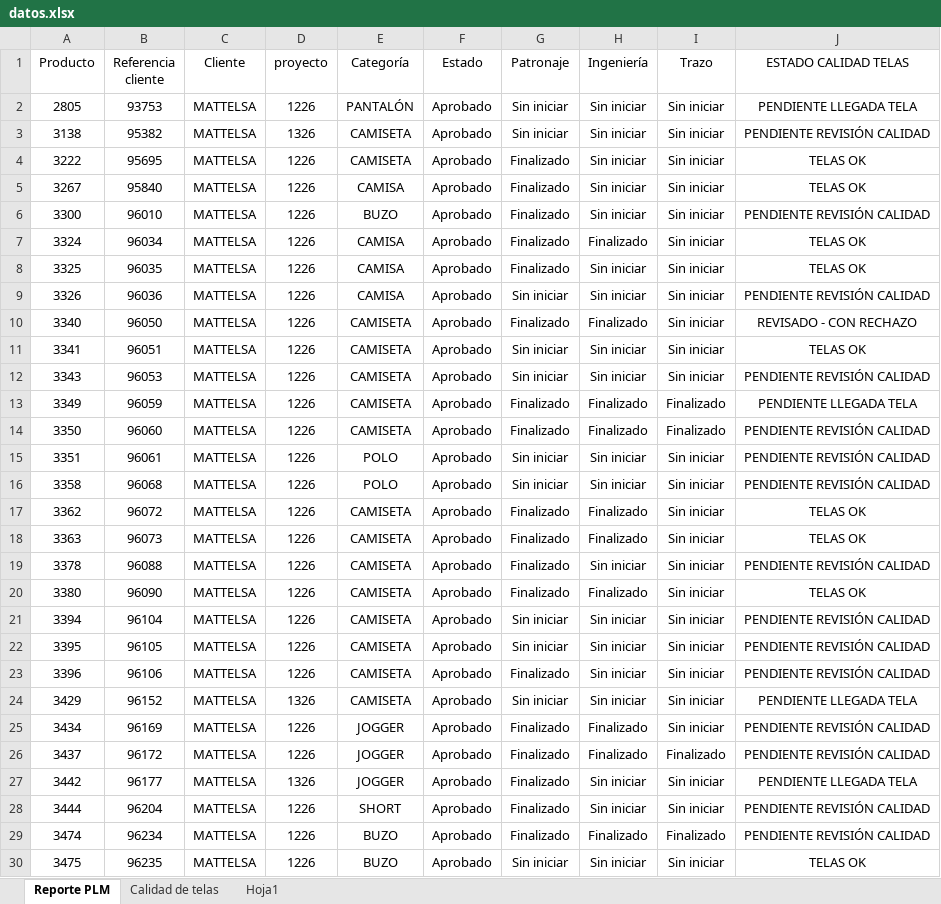
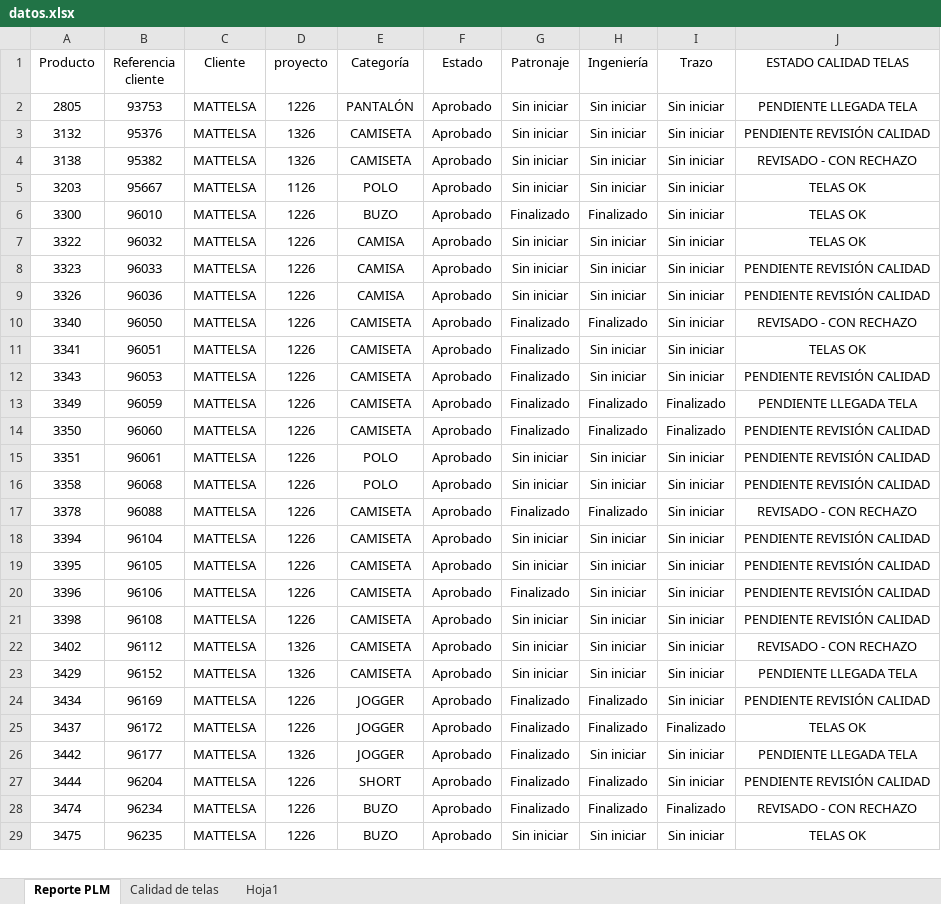
Before and after one commit to AnaliticaURA/PendientesLiberacion, an Excel workbook: datos.xlsx, sheet Reporte PLM, drawn as a sheet; only a part is shown; values as stored, in another font and other column widths than the file's, no borders; table styles not drawn; removed rows and columns are numbered as before the commit, all else as after; the diff covers the shown part only; the diff names each change by its address in the sheet, - before the commit and + after, or states it on an @@ line.

Commit message:
Add files via upload

```diff
--- a/datos.xlsx (sheet Reporte PLM)
+++ b/datos.xlsx (sheet Reporte PLM)
+row 3: 3132 | 95376 | MATTELSA | 1326 | CAMISETA | Aprobado | Sin iniciar | Sin iniciar | Sin iniciar | PENDIENTE REVISIÓN CALIDAD
-J4 (ESTADO CALIDAD TELAS): PENDIENTE REVISIÓN CALIDAD
+J4 (ESTADO CALIDAD TELAS): REVISADO - CON RECHAZO
-A5 (Producto): 3222
+A5 (Producto): 3203
-B5 (Referencia cliente): 95695
+B5 (Referencia cliente): 95667
-D5 (proyecto): 1226
+D5 (proyecto): 1126
-E5 (Categoría): CAMISETA
+E5 (Categoría): POLO
-G5 (Patronaje): Finalizado
+G5 (Patronaje): Sin iniciar
-row 5: 3267 | 95840 | MATTELSA | 1226 | CAMISA | Aprobado | Finalizado | Sin iniciar | Sin iniciar | TELAS OK
-H6 (Ingeniería): Sin iniciar
+H6 (Ingeniería): Finalizado
-J6 (ESTADO CALIDAD TELAS): PENDIENTE REVISIÓN CALIDAD
+J6 (ESTADO CALIDAD TELAS): TELAS OK
-A7 (Producto): 3324
+A7 (Producto): 3322
-B7 (Referencia cliente): 96034
+B7 (Referencia cliente): 96032
-G7:G8 (Patronaje): Finalizado
+G7:G8 (Patronaje): Sin iniciar
-H7 (Ingeniería): Finalizado
+H7 (Ingeniería): Sin iniciar
-A8 (Producto): 3325
+A8 (Producto): 3323
-B8 (Referencia cliente): 96035
+B8 (Referencia cliente): 96033
-J8 (ESTADO CALIDAD TELAS): TELAS OK
+J8 (ESTADO CALIDAD TELAS): PENDIENTE REVISIÓN CALIDAD
-G11:G12 (Patronaje): Sin iniciar
+G11:G12 (Patronaje): Finalizado
-row 17: 3362 | 96072 | MATTELSA | 1226 | CAMISETA | Aprobado | Finalizado | Finalizado | Sin iniciar | TELAS OK
-row 18: 3363 | 96073 | MATTELSA | 1226 | CAMISETA | Aprobado | Finalizado | Finalizado | Sin iniciar | TELAS OK
-H17 (Ingeniería): Sin iniciar
+H17 (Ingeniería): Finalizado
-J17 (ESTADO CALIDAD TELAS): PENDIENTE REVISIÓN CALIDAD
+J17 (ESTADO CALIDAD TELAS): REVISADO - CON RECHAZO
-row 20: 3380 | 96090 | MATTELSA | 1226 | CAMISETA | Aprobado | Finalizado | Finalizado | Sin iniciar | TELAS OK
+row 21: 3398 | 96108 | MATTELSA | 1226 | CAMISETA | Aprobado | Sin iniciar | Sin iniciar | Sin iniciar | PENDIENTE REVISIÓN CALIDAD
+row 22: 3402 | 96112 | MATTELSA | 1326 | CAMISETA | Aprobado | Sin iniciar | Sin iniciar | Sin iniciar | REVISADO - CON RECHAZO
-J25 (ESTADO CALIDAD TELAS): PENDIENTE REVISIÓN CALIDAD
+J25 (ESTADO CALIDAD TELAS): TELAS OK
-H27 (Ingeniería): Sin iniciar
+H27 (Ingeniería): Finalizado
-J28 (ESTADO CALIDAD TELAS): PENDIENTE REVISIÓN CALIDAD
+J28 (ESTADO CALIDAD TELAS): REVISADO - CON RECHAZO
```
Also changed, not shown: 12 added rows, 13 removed rows and 69 edited cells elsewhere in this sheet, sheet Calidad de telas.
